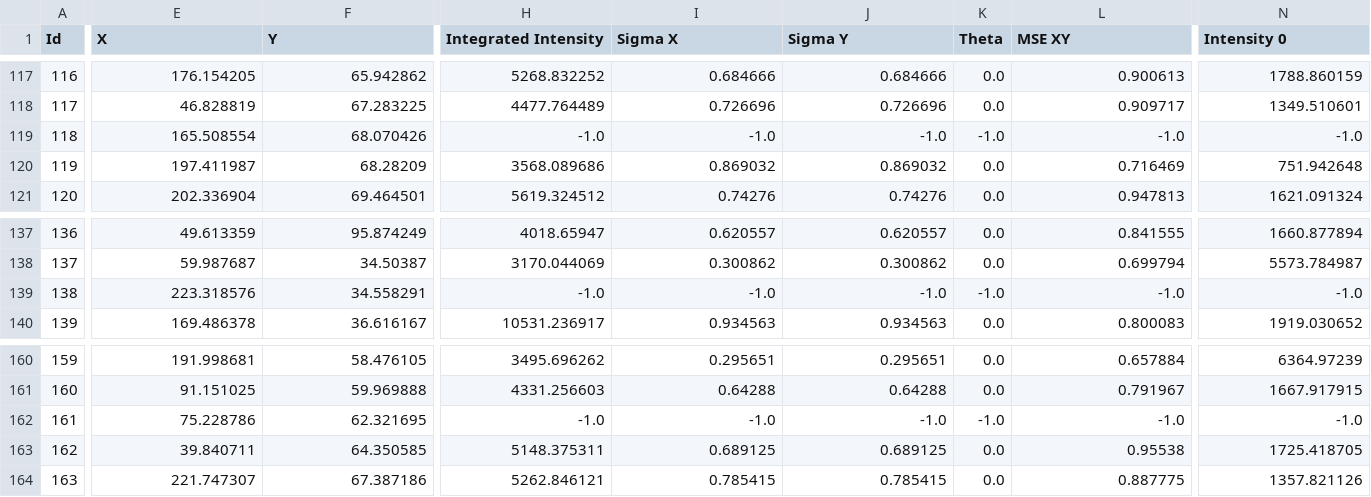
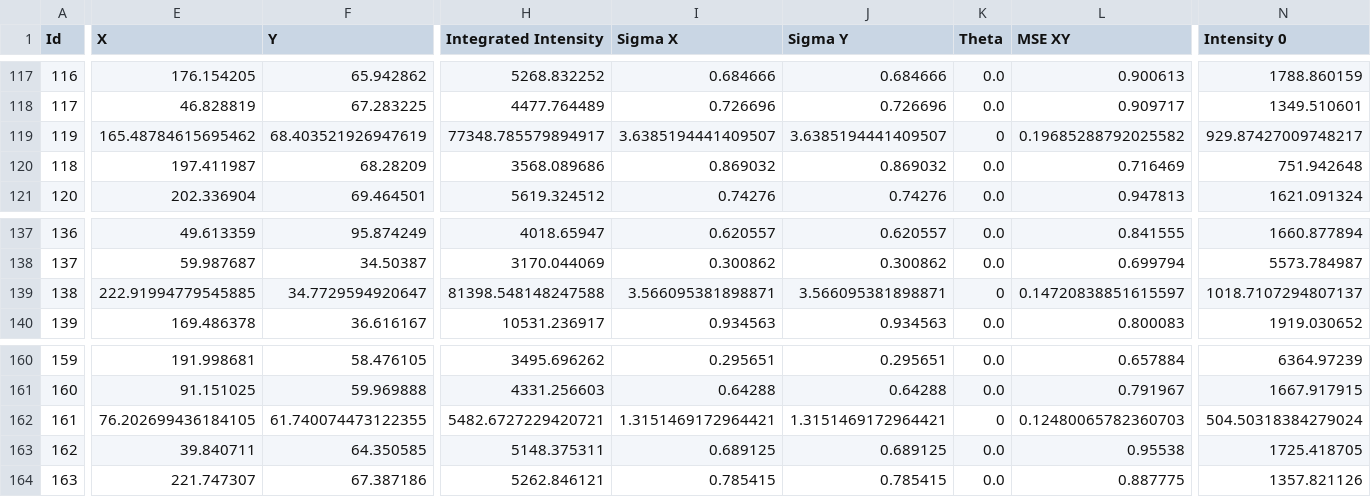
Before and after one commit to tmonseigne/PALMTracer-cpp, a CSV file: Tests_CPU/Input/ref/stack-localizations-103.6_False_2_1.0_0.0_7.csv, drawn as a sheet; only a part is shown, gaps mark what is left out; removed rows and columns are numbered as before the commit, all else as after; rows hold the shown columns only; the diff covers the shown part only; the diff names each change by its address in the sheet, - before the commit and + after, or states it on an @@ line.

```diff
--- a/Tests_CPU/Input/ref/stack-localizations-103.6_False_2_1.0_0.0_7.csv
+++ b/Tests_CPU/Input/ref/stack-localizations-103.6_False_2_1.0_0.0_7.csv
-row 119: 118 | 165.508554 | 68.070426 | -1.0 | -1.0 | -1.0 | -1.0 | -1.0 | -1.0
+row 119: 119 | 165.48784615695462 | 68.403521926947619 | 77348.785579894917 | 3.6385194441409507 | 3.6385194441409507 | 0 | 0.19685288792025582 | 929.87427009748217
-A120 (Id): 119
+A120 (Id): 118
-E139 (X): 223.318576
+E139 (X): 222.91994779545885
-F139 (Y): 34.558291
+F139 (Y): 34.7729594920647
-H139 (Integrated Intensity): -1.0
+H139 (Integrated Intensity): 81398.548148247588
-I139 (Sigma X): -1.0
+I139 (Sigma X): 3.566095381898871
-J139 (Sigma Y): -1.0
+J139 (Sigma Y): 3.566095381898871
-K139 (Theta): -1.0
+K139 (Theta): 0
-L139 (MSE XY): -1.0
+L139 (MSE XY): 0.14720838851615597
-N139 (Intensity 0): -1.0
+N139 (Intensity 0): 1018.7107294807137
-E162 (X): 75.228786
+E162 (X): 76.202699436184105
-F162 (Y): 62.321695
+F162 (Y): 61.740074473122355
-H162 (Integrated Intensity): -1.0
+H162 (Integrated Intensity): 5482.6727229420721
-I162 (Sigma X): -1.0
+I162 (Sigma X): 1.3151469172964421
-J162 (Sigma Y): -1.0
+J162 (Sigma Y): 1.3151469172964421
-K162 (Theta): -1.0
+K162 (Theta): 0
-L162 (MSE XY): -1.0
+L162 (MSE XY): 0.12480065782360703
-N162 (Intensity 0): -1.0
+N162 (Intensity 0): 504.50318384279024
```
Also changed, not shown: 3 edited cells elsewhere in this file, Tests_CPU/Input/ref/stack-localizations-0_103.6_True_4_1.0_0.0_7.csv, Tests_CPU/Input/ref/stack-localizations-103.6_False_3_1.0_0.0_7.csv, 21 other files.
